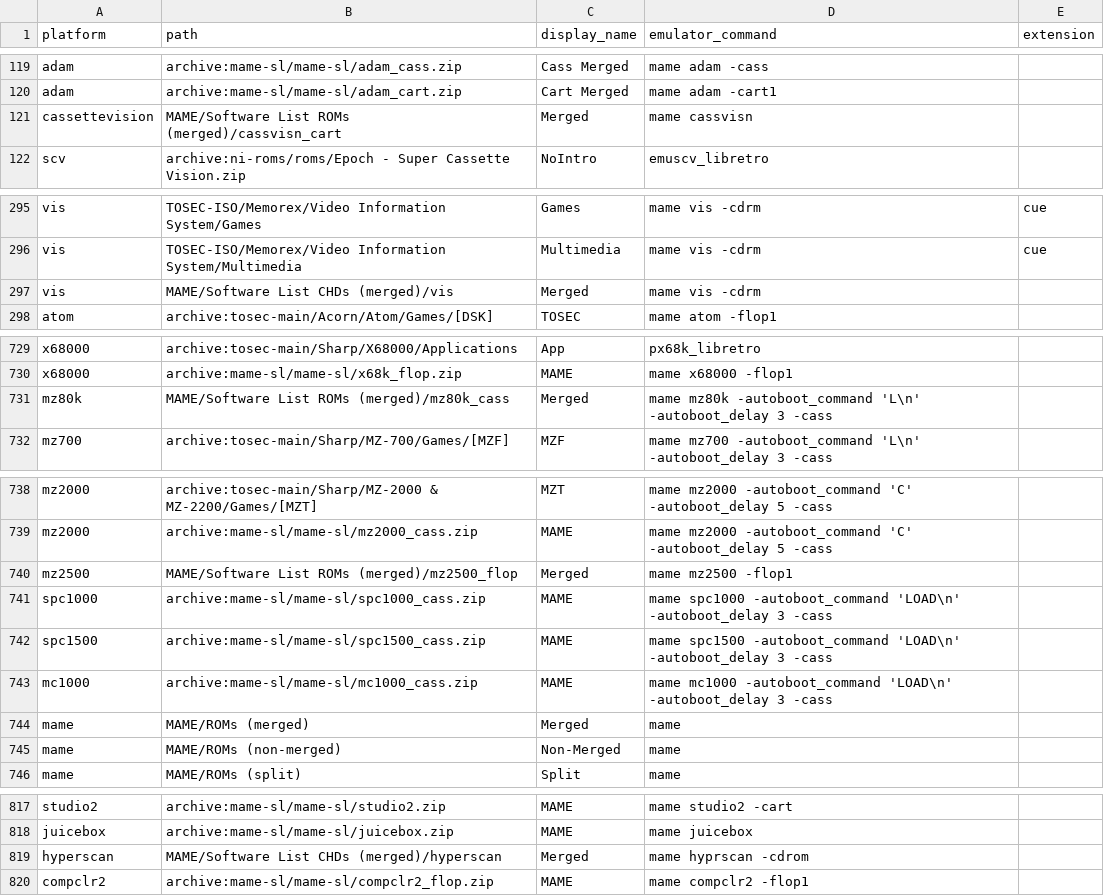
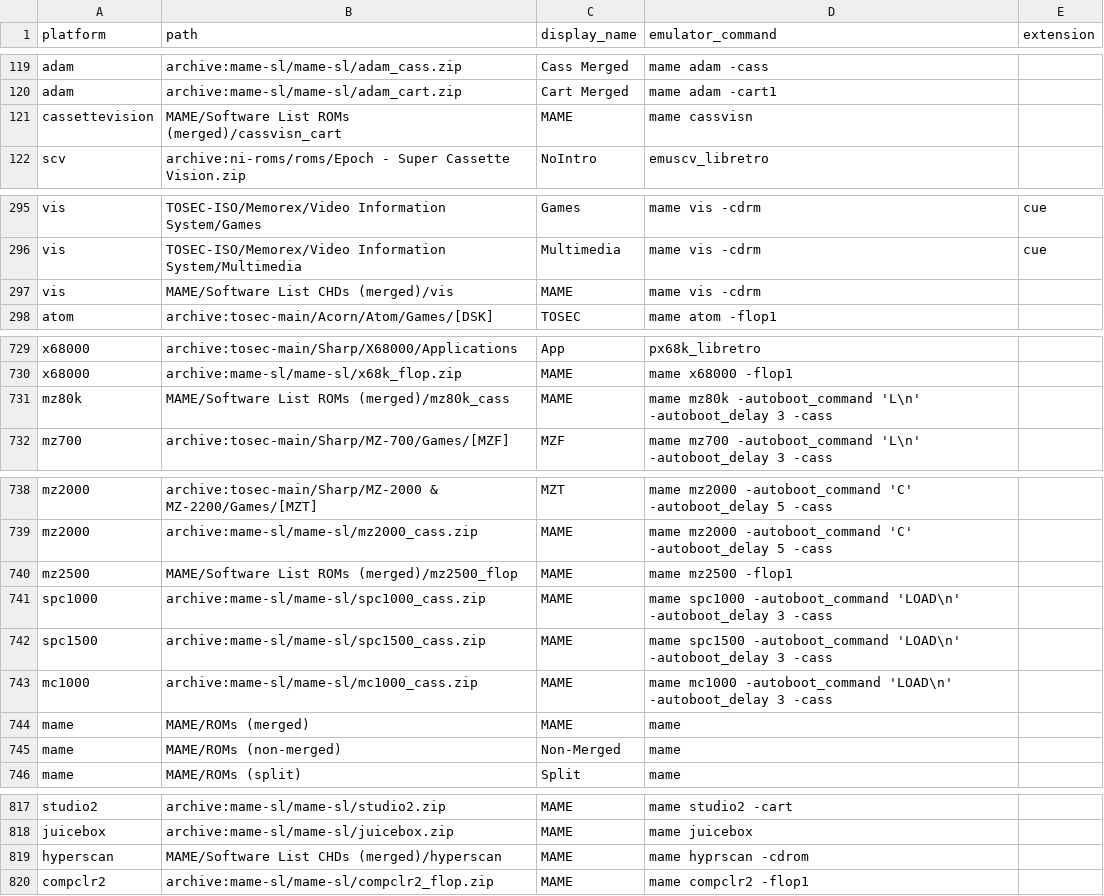
Before and after one commit to WizzardSK/gameflix, a CSV file: platforms.csv, drawn as a sheet; only a part is shown, gaps mark what is left out.

```diff
--- a/platforms.csv
+++ b/platforms.csv
@@ -120,3 +120,3 @@ adam,archive:mame-sl/mame-sl/adam_cass.zip,Cass Merged,mame adam -cass,
 adam,archive:mame-sl/mame-sl/adam_cart.zip,Cart Merged,mame adam -cart1,
-cassettevision,MAME/Software List ROMs (merged)/cassvisn_cart,Merged,mame cassvisn,
+cassettevision,MAME/Software List ROMs (merged)/cassvisn_cart,MAME,mame cassvisn,
 scv,archive:ni-roms/roms/Epoch - Super Cassette Vision.zip,NoIntro,emuscv_libretro,
@@ -296,3 +296,3 @@ vis,TOSEC-ISO/Memorex/Video Information System/Games,Games,mame vis -cdrm,cue
 vis,TOSEC-ISO/Memorex/Video Information System/Multimedia,Multimedia,mame vis -cdrm,cue
-vis,MAME/Software List CHDs (merged)/vis,Merged,mame vis -cdrm,
+vis,MAME/Software List CHDs (merged)/vis,MAME,mame vis -cdrm,
 atom,archive:tosec-main/Acorn/Atom/Games/[DSK],TOSEC,mame atom -flop1,
@@ -730,3 +730,3 @@ x68000,archive:tosec-main/Sharp/X68000/Applications,App,px68k_libretro,
 x68000,archive:mame-sl/mame-sl/x68k_flop.zip,MAME,mame x68000 -flop1,
-mz80k,MAME/Software List ROMs (merged)/mz80k_cass,Merged,mame mz80k -autoboot_command 'L\n' -autoboot_delay 3 -cass,
+mz80k,MAME/Software List ROMs (merged)/mz80k_cass,MAME,mame mz80k -autoboot_command 'L\n' -autoboot_delay 3 -cass,
 mz700,archive:tosec-main/Sharp/MZ-700/Games/[MZF],MZF,mame mz700 -autoboot_command 'L\n' -autoboot_delay 3 -cass,
@@ -739,3 +739,3 @@ mz2000,archive:tosec-main/Sharp/MZ-2000 & MZ-2200/Games/[MZT],MZT,mame mz2000 -a
 mz2000,archive:mame-sl/mame-sl/mz2000_cass.zip,MAME,mame mz2000 -autoboot_command 'C' -autoboot_delay 5 -cass,
-mz2500,MAME/Software List ROMs (merged)/mz2500_flop,Merged,mame mz2500 -flop1,
+mz2500,MAME/Software List ROMs (merged)/mz2500_flop,MAME,mame mz2500 -flop1,
 spc1000,archive:mame-sl/mame-sl/spc1000_cass.zip,MAME,mame spc1000 -autoboot_command 'LOAD\n' -autoboot_delay 3 -cass,
@@ -743,3 +743,3 @@ spc1500,archive:mame-sl/mame-sl/spc1500_cass.zip,MAME,mame spc1500 -autoboot_com
 mc1000,archive:mame-sl/mame-sl/mc1000_cass.zip,MAME,mame mc1000 -autoboot_command 'LOAD\n' -autoboot_delay 3 -cass,
-mame,MAME/ROMs (merged),Merged,mame,
+mame,MAME/ROMs (merged),MAME,mame,
 mame,MAME/ROMs (non-merged),Non-Merged,mame,
@@ -818,3 +818,3 @@ studio2,archive:mame-sl/mame-sl/studio2.zip,MAME,mame studio2 -cart,
 juicebox,archive:mame-sl/mame-sl/juicebox.zip,MAME,mame juicebox,
-hyperscan,MAME/Software List CHDs (merged)/hyperscan,Merged,mame hyprscan -cdrom,
+hyperscan,MAME/Software List CHDs (merged)/hyperscan,MAME,mame hyprscan -cdrom,
 compclr2,archive:mame-sl/mame-sl/compclr2_flop.zip,MAME,mame compclr2 -flop1,
```
